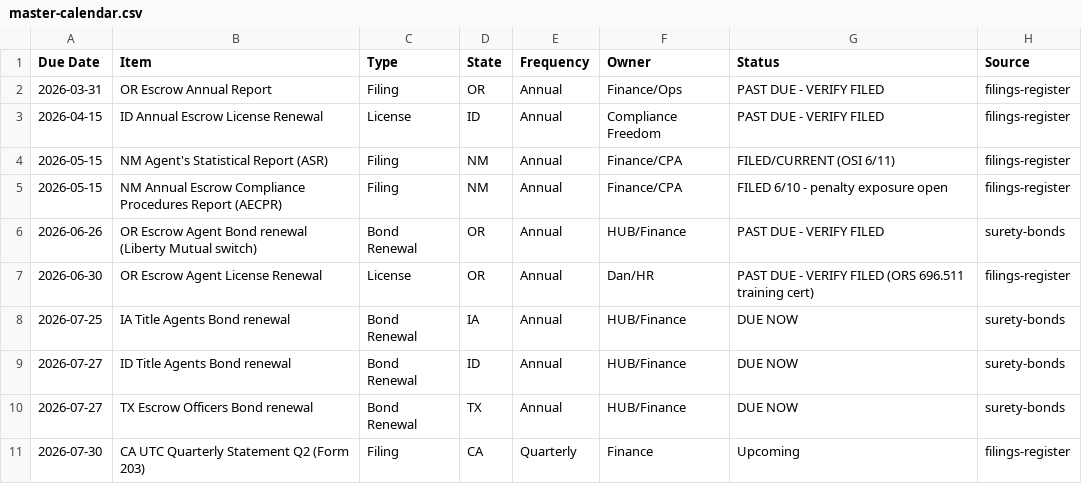
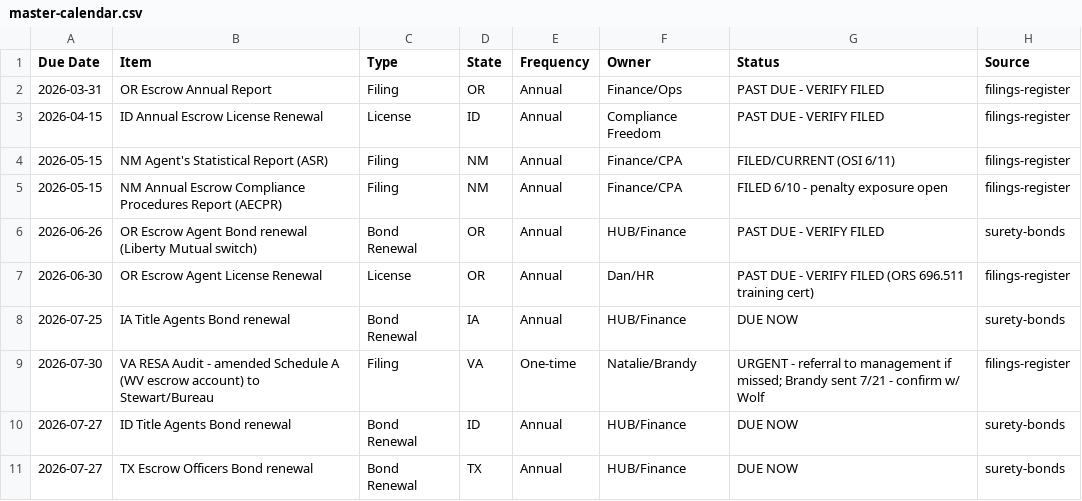
Before and after one commit to MBuzek/VPT, a CSV file: compliance/calendar/master-calendar.csv, drawn as a sheet; only a part is shown; the shorter side is filled out with more unchanged rows.

```diff
--- a/compliance/calendar/master-calendar.csv
+++ b/compliance/calendar/master-calendar.csv
@@ -8,2 +8,3 @@ Due Date,Item,Type,State,Frequency,Owner,Status,Source
 2026-07-25,IA Title Agents Bond renewal,Bond Renewal,IA,Annual,HUB/Finance,DUE NOW,surety-bonds
+2026-07-30,VA RESA Audit - amended Schedule A (WV escrow account) to Stewart/Bureau,Filing,VA,One-time,Natalie/Brandy,URGENT - referral to management if missed; Brandy sent 7/21 - confirm w/ Wolf,filings-register
 2026-07-27,ID Title Agents Bond renewal,Bond Renewal,ID,Annual,HUB/Finance,DUE NOW,surety-bonds
```
Also changed, not shown: compliance/registers/filings-register.csv, 1 other file.
